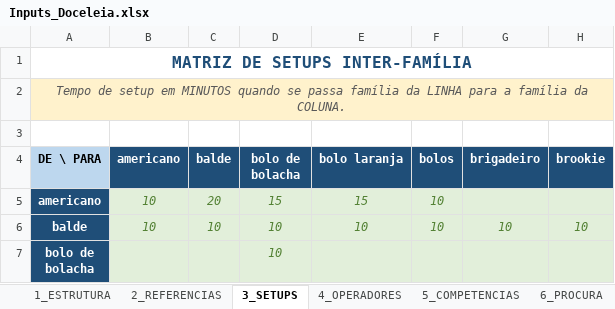
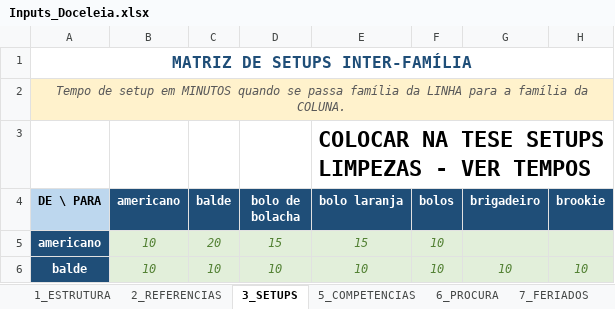
Before and after one commit to MarianaPrimor/tese, an Excel workbook: Inputs_Doceleia.xlsx, sheet 3_SETUPS, drawn as a sheet; only a part is shown; the shorter side is filled out with more unchanged rows; values as stored, in another font and other column widths than the file's, no borders; the diff names each change by its address in the sheet, - before the commit and + after, or states it on an @@ line.

```diff
--- a/Inputs_Doceleia.xlsx (sheet 3_SETUPS)
+++ b/Inputs_Doceleia.xlsx (sheet 3_SETUPS)
-sheet tab: 4_OPERADORES
+sheet tab: 7_FERIADOS
-E3 (bolo laranja): (empty)
+E3 (bolo laranja): COLOCAR NA TESE SETUPS LIMPEZAS - VER TEMPOS
```
Also changed, not shown: sheet 1_ESTRUTURA, 2 other files.
